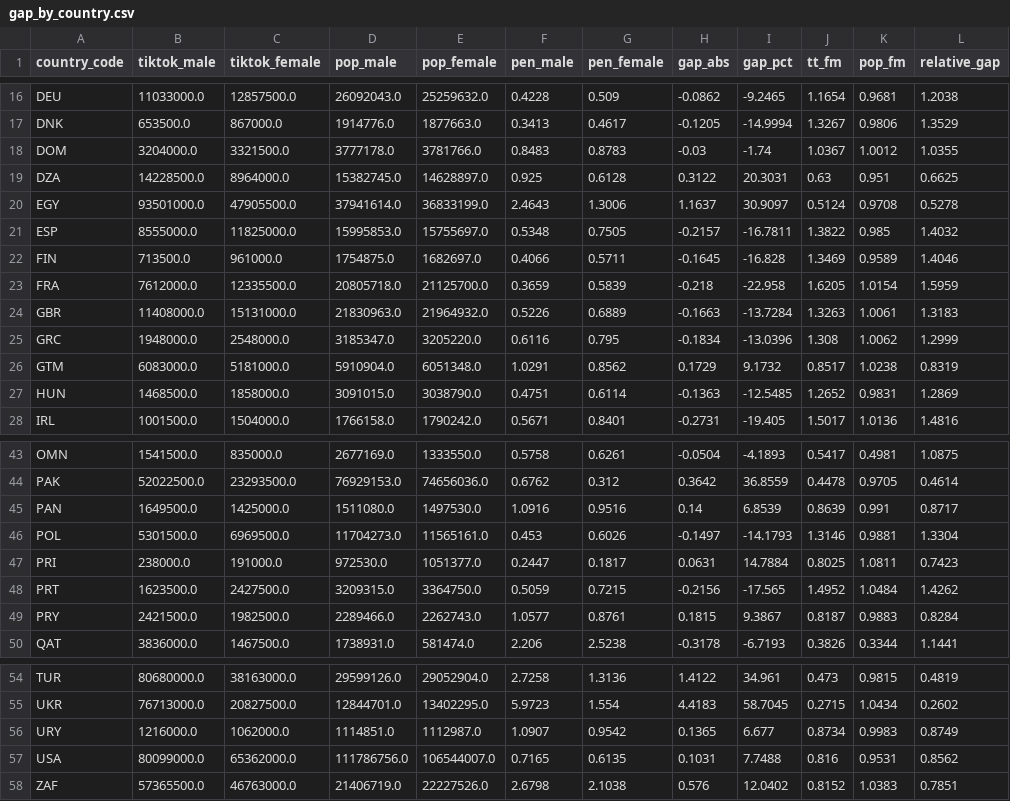
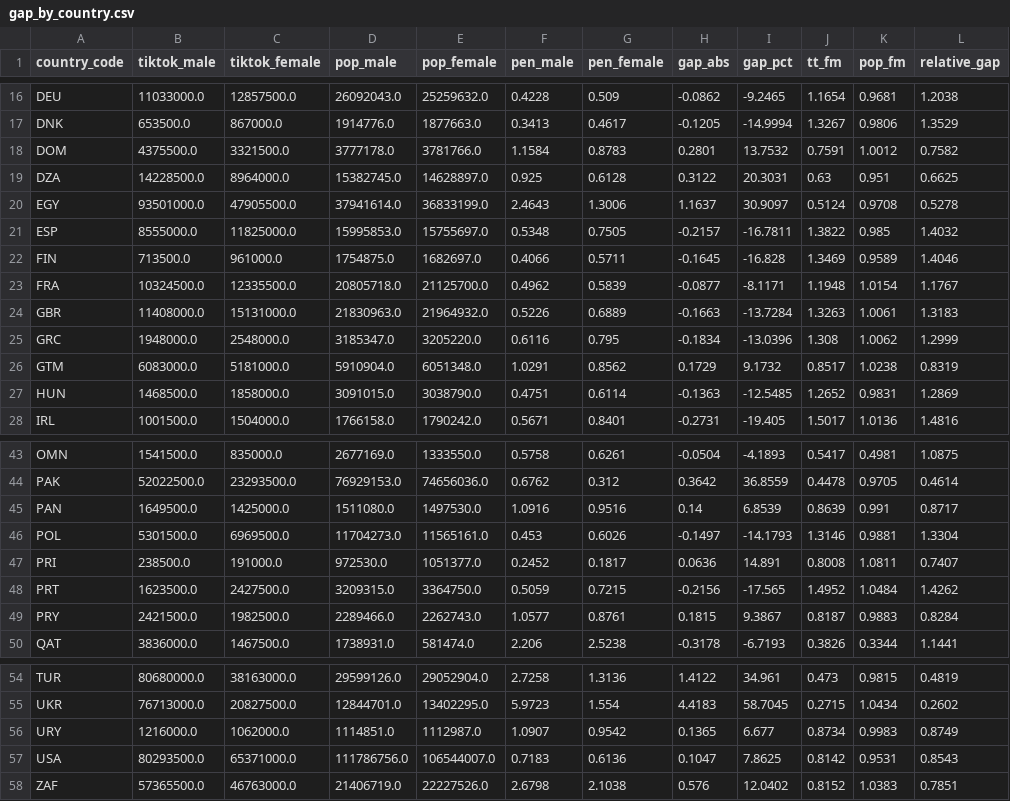
Before and after one commit to hschwed/PDSAI, a CSV file: outputs/gap_by_country.csv, drawn as a sheet; only a part is shown, gaps mark what is left out.

```diff
--- a/outputs/gap_by_country.csv
+++ b/outputs/gap_by_country.csv
@@ -17,3 +17,3 @@ DEU,11033000.0,12857500.0,26092043.0,25259632.0,0.4228,0.509,-0.0862,-9.2465,1.1
 DNK,653500.0,867000.0,1914776.0,1877663.0,0.3413,0.4617,-0.1205,-14.9994,1.3267,0.9806,1.3529
-DOM,3204000.0,3321500.0,3777178.0,3781766.0,0.8483,0.8783,-0.03,-1.74,1.0367,1.0012,1.0355
+DOM,4375500.0,3321500.0,3777178.0,3781766.0,1.1584,0.8783,0.2801,13.7532,0.7591,1.0012,0.7582
 DZA,14228500.0,8964000.0,15382745.0,14628897.0,0.925,0.6128,0.3122,20.3031,0.63,0.951,0.6625
@@ -22,3 +22,3 @@ ESP,8555000.0,11825000.0,15995853.0,15755697.0,0.5348,0.7505,-0.2157,-16.7811,1.
 FIN,713500.0,961000.0,1754875.0,1682697.0,0.4066,0.5711,-0.1645,-16.828,1.3469,0.9589,1.4046
-FRA,7612000.0,12335500.0,20805718.0,21125700.0,0.3659,0.5839,-0.218,-22.958,1.6205,1.0154,1.5959
+FRA,10324500.0,12335500.0,20805718.0,21125700.0,0.4962,0.5839,-0.0877,-8.1171,1.1948,1.0154,1.1767
 GBR,11408000.0,15131000.0,21830963.0,21964932.0,0.5226,0.6889,-0.1663,-13.7284,1.3263,1.0061,1.3183
@@ -46,3 +46,3 @@ PAN,1649500.0,1425000.0,1511080.0,1497530.0,1.0916,0.9516,0.14,6.8539,0.8639,0.9
 POL,5301500.0,6969500.0,11704273.0,11565161.0,0.453,0.6026,-0.1497,-14.1793,1.3146,0.9881,1.3304
-PRI,238000.0,191000.0,972530.0,1051377.0,0.2447,0.1817,0.0631,14.7884,0.8025,1.0811,0.7423
+PRI,238500.0,191000.0,972530.0,1051377.0,0.2452,0.1817,0.0636,14.891,0.8008,1.0811,0.7407
 PRT,1623500.0,2427500.0,3209315.0,3364750.0,0.5059,0.7215,-0.2156,-17.565,1.4952,1.0484,1.4262
@@ -56,3 +56,3 @@ UKR,76713000.0,20827500.0,12844701.0,13402295.0,5.9723,1.554,4.4183,58.7045,0.27
 URY,1216000.0,1062000.0,1114851.0,1112987.0,1.0907,0.9542,0.1365,6.677,0.8734,0.9983,0.8749
-USA,80099000.0,65362000.0,111786756.0,106544007.0,0.7165,0.6135,0.1031,7.7488,0.816,0.9531,0.8562
+USA,80293500.0,65371000.0,111786756.0,106544007.0,0.7183,0.6136,0.1047,7.8625,0.8142,0.9531,0.8543
 ZAF,57365500.0,46763000.0,21406719.0,22227526.0,2.6798,2.1038,0.576,12.0402,0.8152,1.0383,0.7851
```
Also changed, not shown: outputs/overall_gap.csv, outputs/penetration_by_country.csv, 12 other files.
